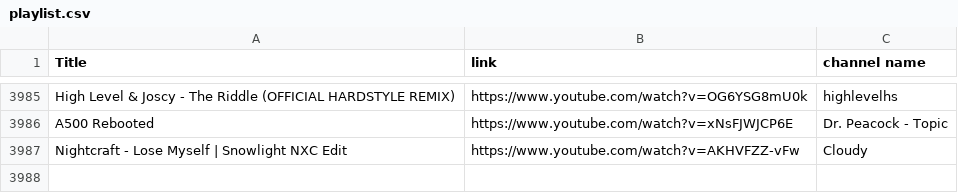
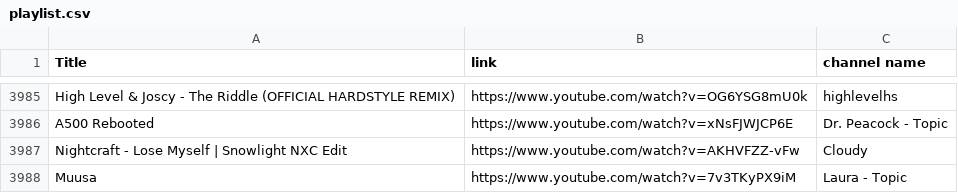
Before and after one commit to kusti420/BestSongsOfAllTime, a CSV file: CSV/playlist.csv, drawn as a sheet; only a part is shown, gaps mark what is left out; the diff names each change by its address in the sheet, - before the commit and + after, or states it on an @@ line.

Commit message:
idk

```diff
--- a/CSV/playlist.csv
+++ b/CSV/playlist.csv
+row 3988: Muusa | https://www.youtube.com/watch?v=7v3TKyPX9iM | Laura - Topic
```
